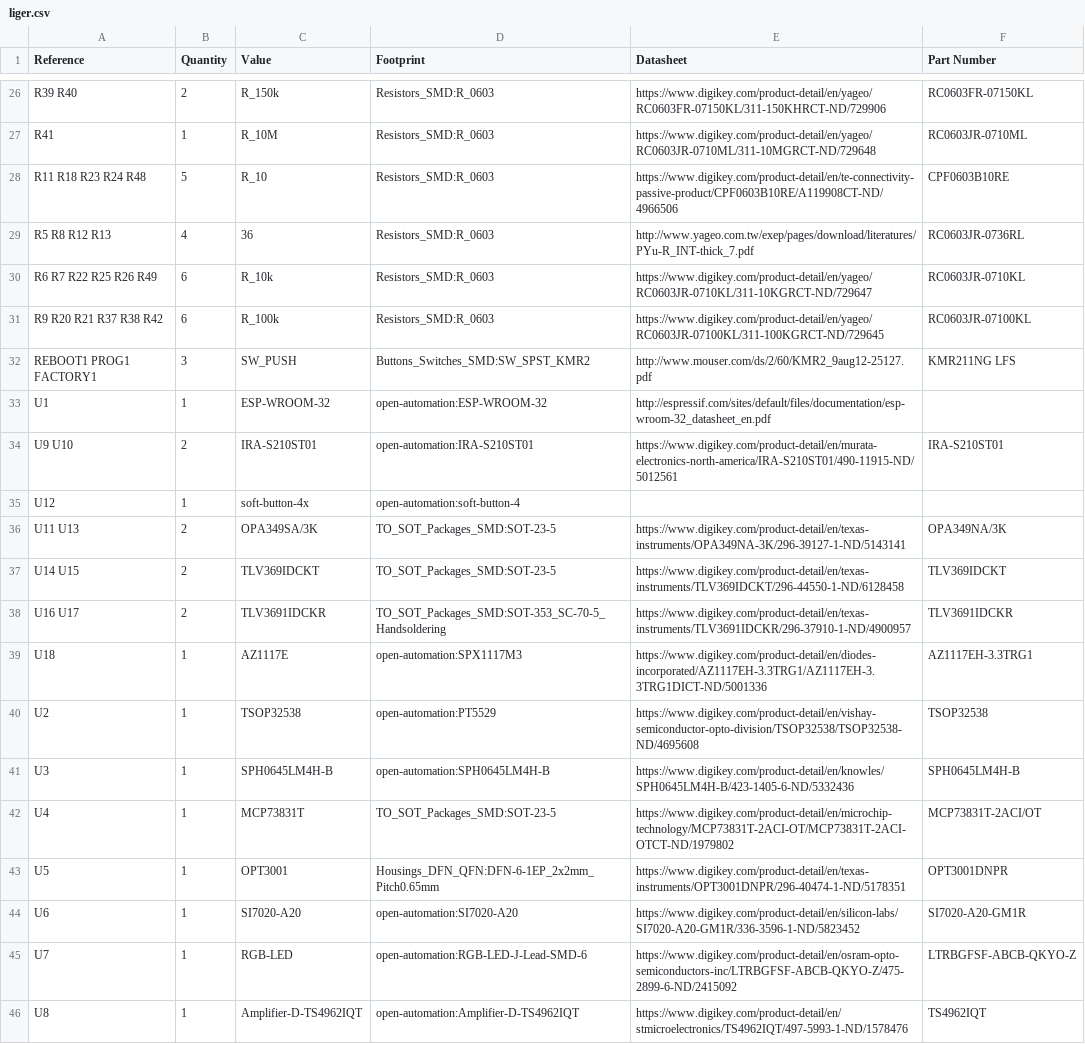
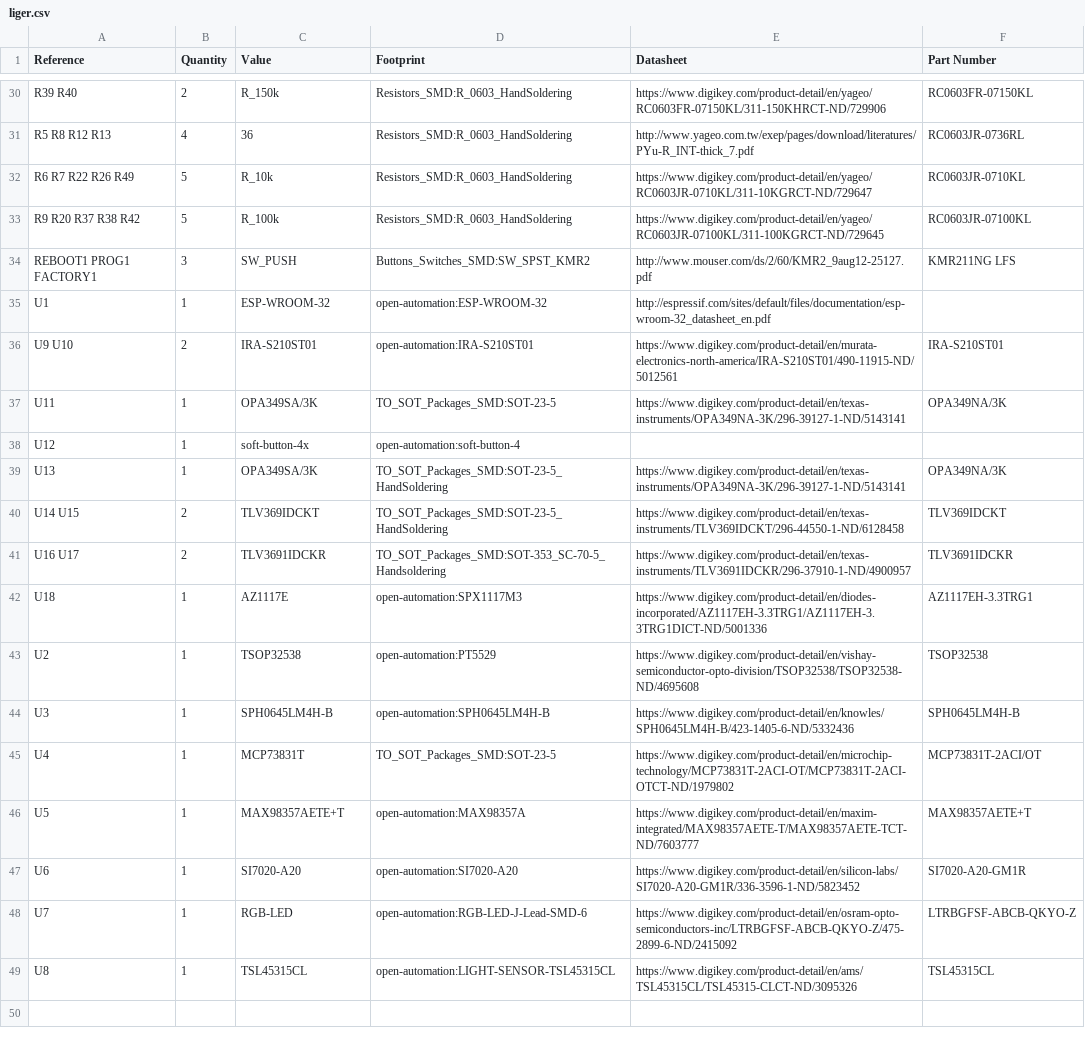
Before and after one commit to physiii/liger, a CSV file: hardware/liger.csv, drawn as a sheet; only a part is shown, gaps mark what is left out; removed rows and columns are numbered as before the commit, all else as after; the diff covers the shown part only; the diff names each change by its address in the sheet, - before the commit and + after, or states it on an @@ line.

```diff
--- a/hardware/liger.csv
+++ b/hardware/liger.csv
-D30 (Footprint): Resistors_SMD:R_0603
+D30 (Footprint): Resistors_SMD:R_0603_HandSoldering
-row 27: R41 | 1 | R_10M | Resistors_SMD:R_0603 | https://www.digikey.com/product-detail/en/yageo/RC0603JR-0710ML/311-10MGRCT-ND/729648 | RC0603JR-0710ML
-row 28: R11 R18 R23 R24 R48 | 5 | R_10 | Resistors_SMD:R_0603 | https://www.digikey.com/product-detail/en/te-connectivity-passive-product/CPF0603B10RE/A119908CT-ND/4966506 | CPF0603B10RE
-D31:D33 (Footprint): Resistors_SMD:R_0603
+D31:D33 (Footprint): Resistors_SMD:R_0603_HandSoldering
-A32 (Reference): R6 R7 R22 R25 R26 R49
+A32 (Reference): R6 R7 R22 R26 R49
-B32:B33 (Quantity): 6
+B32:B33 (Quantity): 5
-A33 (Reference): R9 R20 R21 R37 R38 R42
+A33 (Reference): R9 R20 R37 R38 R42
+row 37: U11 | 1 | OPA349SA/3K | TO_SOT_Packages_SMD:SOT-23-5 | https://www.digikey.com/product-detail/en/texas-instruments/OPA349NA-3K/296-39127-1-ND/5143141 | OPA349NA/3K
-A39 (Reference): U11 U13
+A39 (Reference): U13
-B39 (Quantity): 2
+B39 (Quantity): 1
-D39:D40 (Footprint): TO_SOT_Packages_SMD:SOT-23-5
+D39:D40 (Footprint): TO_SOT_Packages_SMD:SOT-23-5_HandSoldering
-C46 (Value): OPT3001
+C46 (Value): MAX98357AETE+T
-D46 (Footprint): Housings_DFN_QFN:DFN-6-1EP_2x2mm_Pitch0.65mm
+D46 (Footprint): open-automation:MAX98357A
-E46 (Datasheet): https://www.digikey.com/product-detail/en/texas-instruments/OPT3001DNPR/296-40474-1-ND/5178351
+E46 (Datasheet): https://www.digikey.com/product-detail/en/maxim-integrated/MAX98357AETE-T/MAX98357AETE-TCT-ND/7603777
-F46 (Part Number): OPT3001DNPR
+F46 (Part Number): MAX98357AETE+T
-C49 (Value): Amplifier-D-TS4962IQT
+C49 (Value): TSL45315CL
-D49 (Footprint): open-automation:Amplifier-D-TS4962IQT
+D49 (Footprint): open-automation:LIGHT-SENSOR-TSL45315CL
-E49 (Datasheet): https://www.digikey.com/product-detail/en/stmicroelectronics/TS4962IQT/497-5993-1-ND/1578476
+E49 (Datasheet): https://www.digikey.com/product-detail/en/ams/TSL45315CL/TSL45315-CLCT-ND/3095326
-F49 (Part Number): TS4962IQT
+F49 (Part Number): TSL45315CL
```
Also changed, not shown: 5 added rows, 1 removed row and 24 edited cells elsewhere in this file, 32 other files.
